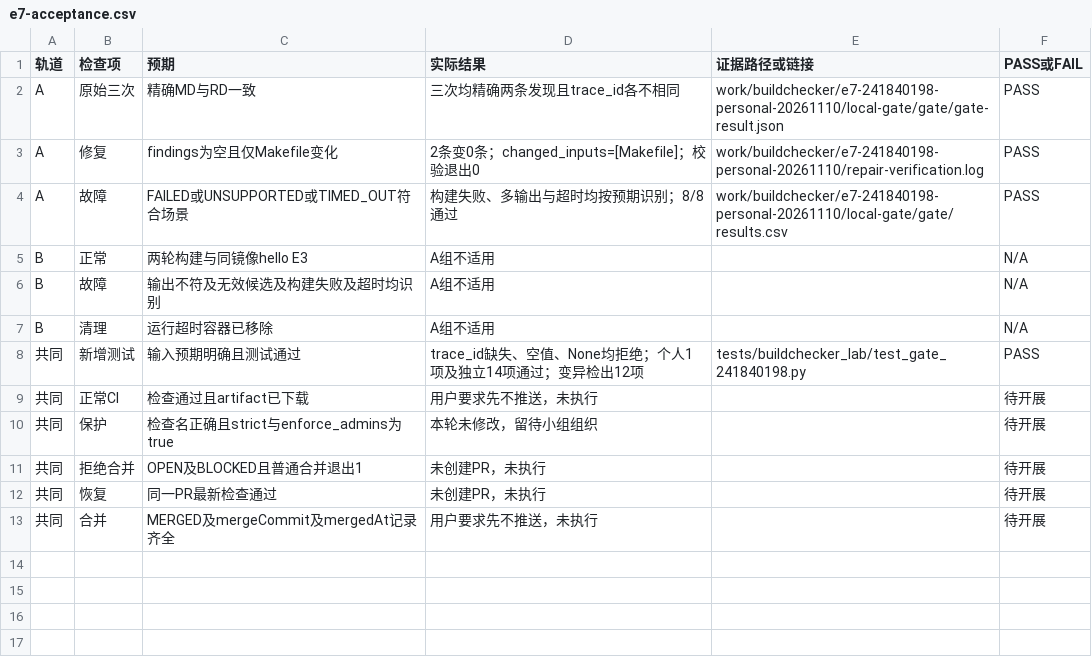
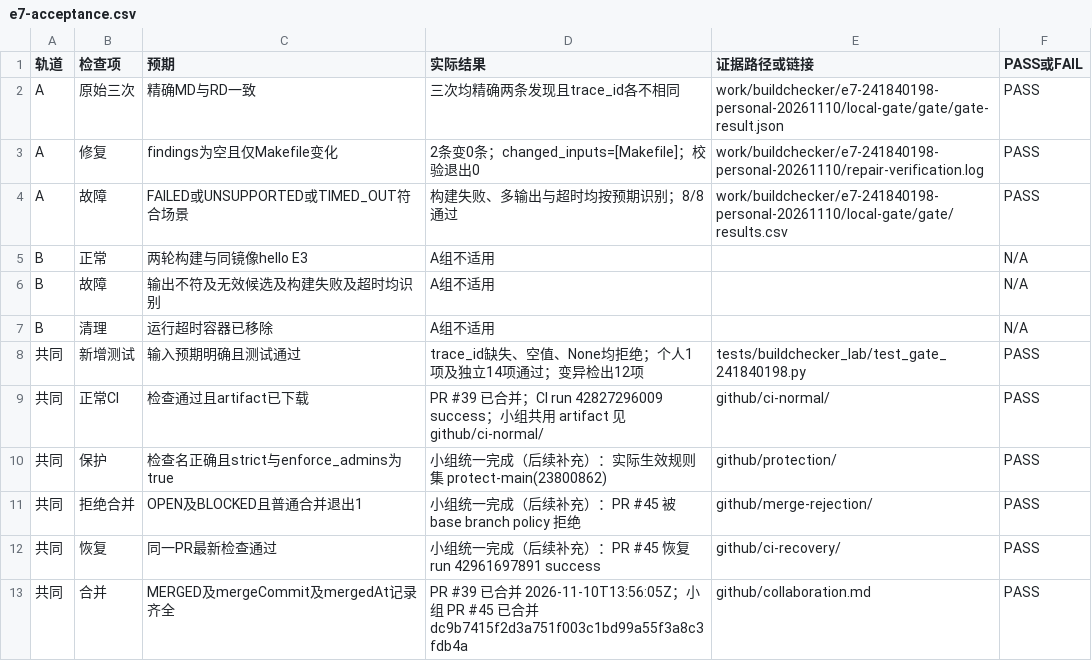
Before and after one commit to liyuhan7/devops-build-toolchain-05, a CSV file: docs/reports/241840198/e7-acceptance.csv, drawn as a sheet.

```diff
--- a/docs/reports/241840198/e7-acceptance.csv
+++ b/docs/reports/241840198/e7-acceptance.csv
@@ -8,6 +8,6 @@ B,清理,运行超时容器已移除,A组不适用,,N/A
 共同,新增测试,输入预期明确且测试通过,trace_id缺失、空值、None均拒绝；个人1项及独立14项通过；变异检出12项,tests/buildchecker_lab/test_gate_241840198.py,PASS
-共同,正常CI,检查通过且artifact已下载,用户要求先不推送，未执行,,待开展
-共同,保护,检查名正确且strict与enforce_admins为true,本轮未修改，留待小组组织,,待开展
-共同,拒绝合并,OPEN及BLOCKED且普通合并退出1,未创建PR，未执行,,待开展
-共同,恢复,同一PR最新检查通过,未创建PR，未执行,,待开展
-共同,合并,MERGED及mergeCommit及mergedAt记录齐全,用户要求先不推送，未执行,,待开展
+共同,正常CI,检查通过且artifact已下载,PR #39 已合并；CI run 42827296009 success；小组共用 artifact 见 github/ci-normal/,github/ci-normal/,PASS
+共同,保护,检查名正确且strict与enforce_admins为true,小组统一完成（后续补充）：实际生效规则集 protect-main(23800862),github/protection/,PASS
+共同,拒绝合并,OPEN及BLOCKED且普通合并退出1,小组统一完成（后续补充）：PR #45 被 base branch policy 拒绝,github/merge-rejection/,PASS
+共同,恢复,同一PR最新检查通过,小组统一完成（后续补充）：PR #45 恢复 run 42961697891 success,github/ci-recovery/,PASS
+共同,合并,MERGED及mergeCommit及mergedAt记录齐全,PR #39 已合并 2026-11-10T13:56:05Z；小组 PR #45 已合并 dc9b7415f2d3a751f003c1bd99a55f3a8c3fdb4a,github/collaboration.md,PASS
```
Also changed, not shown: docs/reports/241250029/e7-acceptance.csv, docs/reports/241250109/e7-acceptance.csv, 5 other files.
